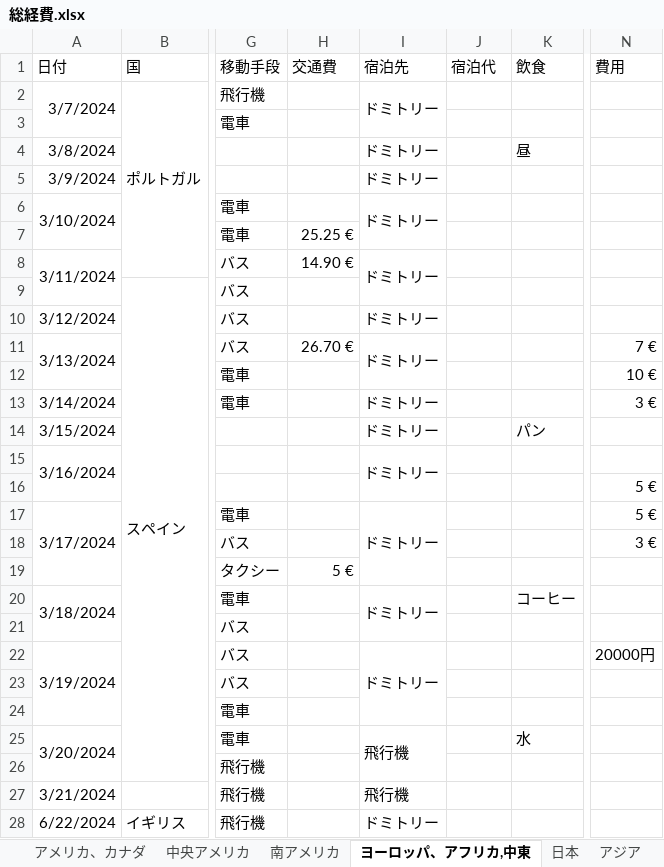
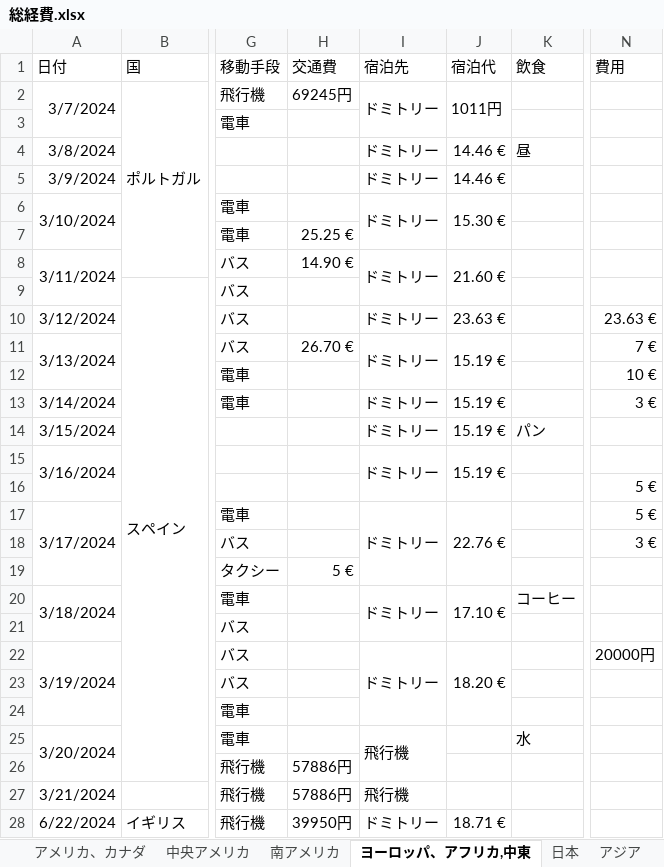
Before and after one commit to yomai-hiyashidewa/WorldTravelingLogger, an Excel workbook: documents/japanese/総経費.xlsx, sheet ヨーロッパ、アフリカ,中東, drawn as a sheet; only a part is shown, gaps mark what is left out; values as stored, in another font and other column widths than the file's, no borders; the diff covers the shown part only; the diff names each change by its address in the sheet, - before the commit and + after, or states it on an @@ line.

```diff
--- a/documents/japanese/総経費.xlsx (sheet ヨーロッパ、アフリカ,中東)
+++ b/documents/japanese/総経費.xlsx (sheet ヨーロッパ、アフリカ,中東)
-H2 (交通費): (empty)
+H2 (交通費): 69245円
-J2 (宿泊代): (empty)
+J2 (宿泊代): 1011円
+J2:J3 merged
-J4:J5 (宿泊代): (empty)
+J4:J5 (宿泊代): 14.46 €
-J6 (宿泊代): (empty)
+J6 (宿泊代): 15.30 €
+J6:J7 merged
-J8 (宿泊代): (empty)
+J8 (宿泊代): 21.60 €
+J8:J9 merged
-J10 (宿泊代): (empty)
+J10 (宿泊代): 23.63 €
-N10 (費用): (empty)
+N10 (費用): 23.63 €
-J11 (宿泊代): (empty)
+J11 (宿泊代): 15.19 €
+J11:J12 merged
-J13:J15 (宿泊代): (empty)
+J13:J15 (宿泊代): 15.19 €
+J15:J16 merged
-J17 (宿泊代): (empty)
+J17 (宿泊代): 22.76 €
+J17:J19 merged
-J20 (宿泊代): (empty)
+J20 (宿泊代): 17.10 €
+J20:J21 merged
-J22 (宿泊代): (empty)
+J22 (宿泊代): 18.20 €
+J22:J24 merged
-H26:H27 (交通費): (empty)
+H26:H27 (交通費): 57886円
-H28 (交通費): (empty)
+H28 (交通費): 39950円
-J28 (宿泊代): (empty)
+J28 (宿泊代): 18.71 €
+J28:J29 merged
```
Also changed, not shown: 143 edited cells, cell formats and merged cells elsewhere in this sheet, sheet 南アメリカ, sheet 中央アメリカ, sheet オーストラリア, sheet 日本, sheet アメリカ、カナダ, sheet アジア.
